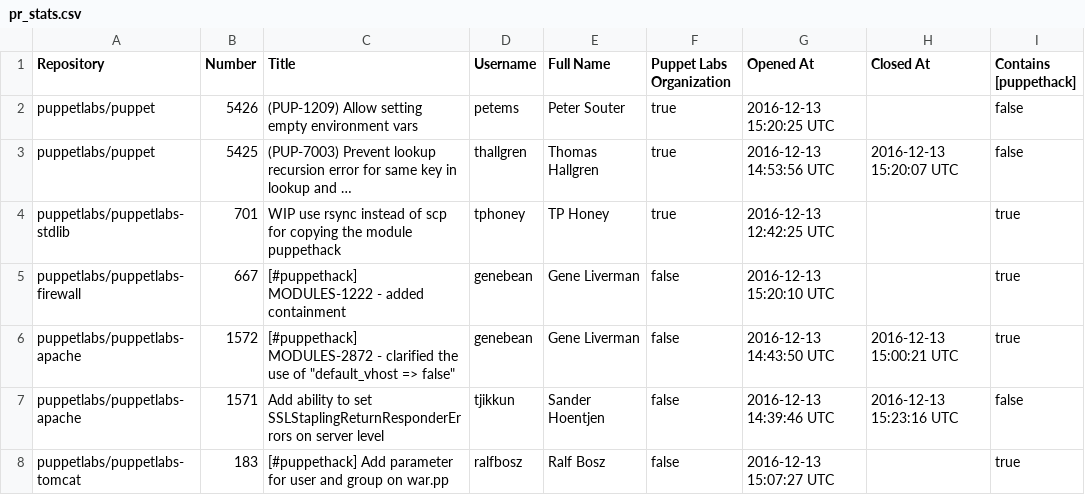
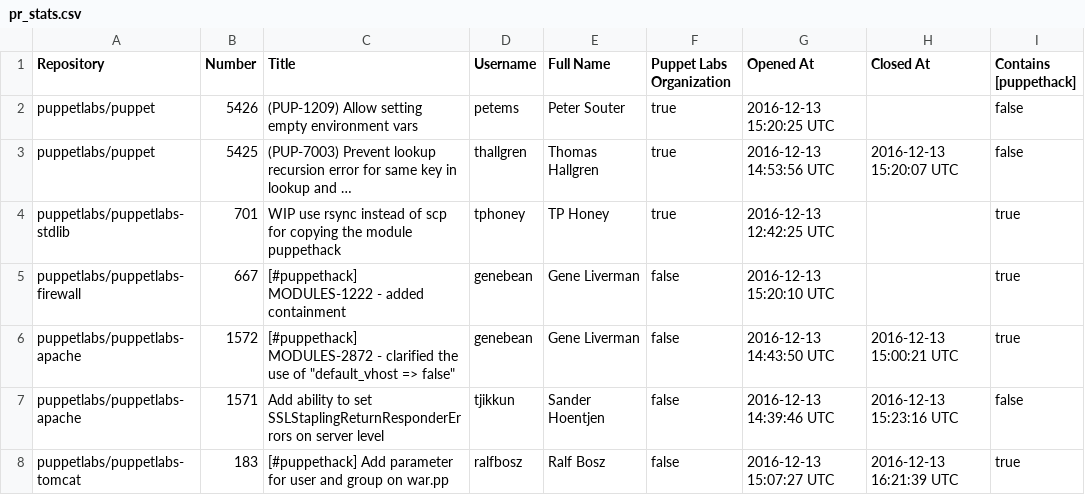
Before and after one commit to HAIL9000/puppethack_data, a CSV file: pr_stats.csv, drawn as a sheet.

Commit message:
Update pull requests stats 13-12-2016 09:00

```diff
--- a/pr_stats.csv
+++ b/pr_stats.csv
@@ -7,2 +7,2 @@ puppetlabs/puppetlabs-apache,1572,"[#puppethack] MODULES-2872 - clarified the us
 puppetlabs/puppetlabs-apache,1571,Add ability to set SSLStaplingReturnResponderErrors on server level,tjikkun,Sander Hoentjen,false,2016-12-13 14:39:46 UTC,2016-12-13 15:23:16 UTC,false
-puppetlabs/puppetlabs-tomcat,183,[#puppethack] Add parameter for user and group on war.pp,ralfbosz,Ralf Bosz,false,2016-12-13 15:07:27 UTC,,true
+puppetlabs/puppetlabs-tomcat,183,[#puppethack] Add parameter for user and group on war.pp,ralfbosz,Ralf Bosz,false,2016-12-13 15:07:27 UTC,2016-12-13 16:21:39 UTC,true
```
